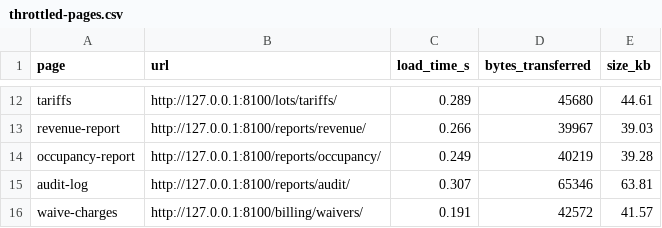
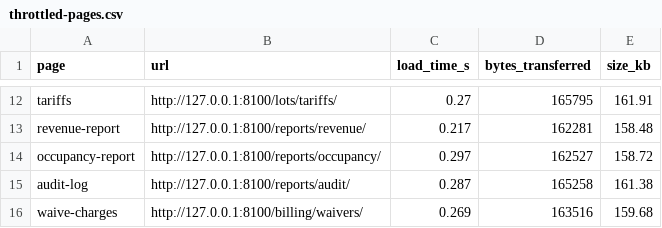
Before and after one commit to VPS-SE/Vehicle-Parking-System, a CSV file: docs/part-3/evidence/throttled-pages.csv, drawn as a sheet; only a part is shown, gaps mark what is left out; the diff covers the shown part only; the diff names each change by its address in the sheet, - before the commit and + after, or states it on an @@ line.

```diff
--- a/docs/part-3/evidence/throttled-pages.csv
+++ b/docs/part-3/evidence/throttled-pages.csv
-C12 (load_time_s): 0.289
+C12 (load_time_s): 0.27
-D12 (bytes_transferred): 45680
+D12 (bytes_transferred): 165795
-E12 (size_kb): 44.61
+E12 (size_kb): 161.91
-C13 (load_time_s): 0.266
+C13 (load_time_s): 0.217
-D13 (bytes_transferred): 39967
+D13 (bytes_transferred): 162281
-E13 (size_kb): 39.03
+E13 (size_kb): 158.48
-C14 (load_time_s): 0.249
+C14 (load_time_s): 0.297
-D14 (bytes_transferred): 40219
+D14 (bytes_transferred): 162527
-E14 (size_kb): 39.28
+E14 (size_kb): 158.72
-C15 (load_time_s): 0.307
+C15 (load_time_s): 0.287
-D15 (bytes_transferred): 65346
+D15 (bytes_transferred): 165258
-E15 (size_kb): 63.81
+E15 (size_kb): 161.38
-C16 (load_time_s): 0.191
+C16 (load_time_s): 0.269
-D16 (bytes_transferred): 42572
+D16 (bytes_transferred): 163516
-E16 (size_kb): 41.57
+E16 (size_kb): 159.68
```
Also changed, not shown: 31 edited cells elsewhere in this file, 24 other files.
